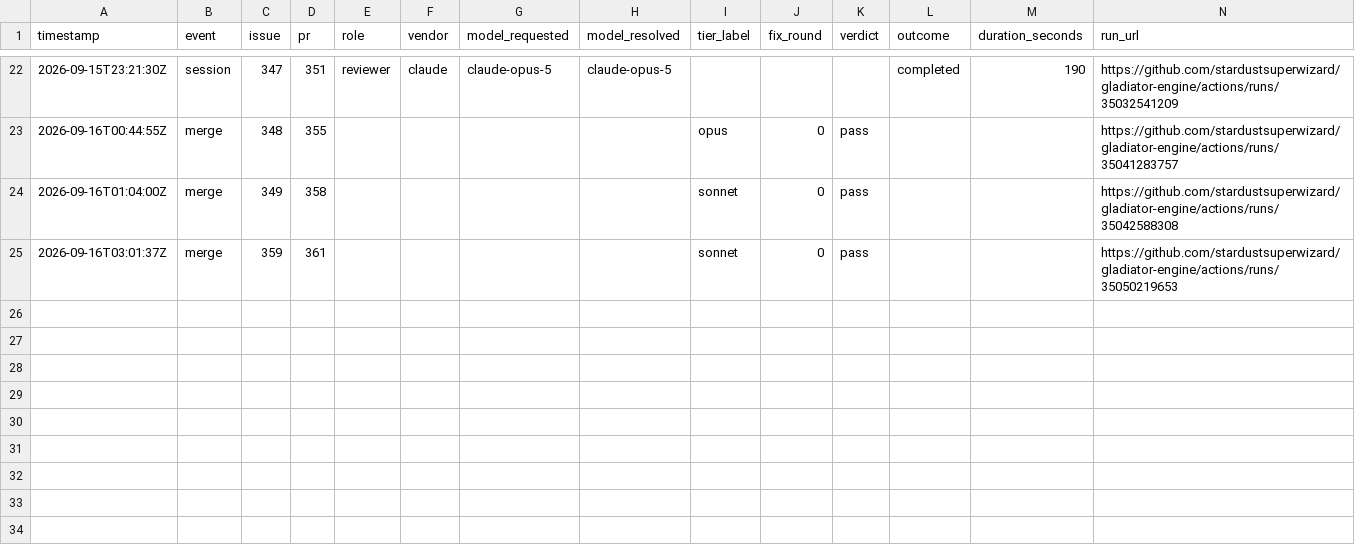
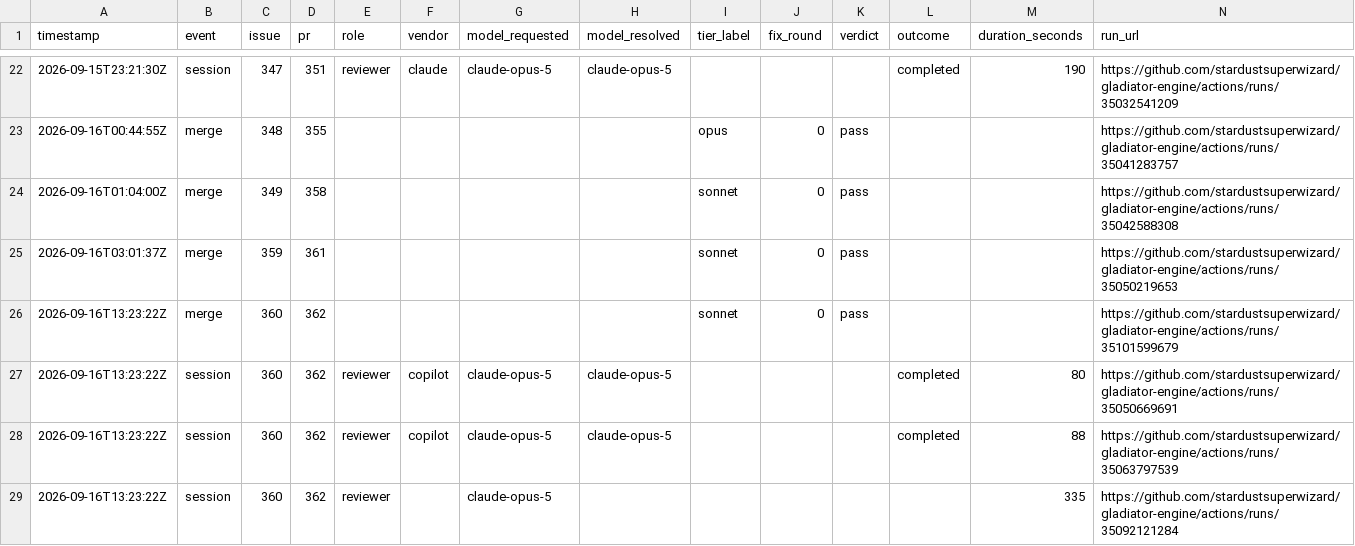
Before and after one commit to stardustsuperwizard/gladiator-engine, a CSV file: .metrics/runs.csv, drawn as a sheet; only a part is shown, gaps mark what is left out; the diff names each change by its address in the sheet, - before the commit and + after, or states it on an @@ line.

```diff
--- a/.metrics/runs.csv
+++ b/.metrics/runs.csv
+row 26: 2026-09-16T13:23:22Z | merge | 360 | 362 |  |  |  |  | sonnet | 0 | pass |  |  | https://github.com/stardustsuperwizard/gladiator-engine/actions/runs/35101599679
+row 27: 2026-09-16T13:23:22Z | session | 360 | 362 | reviewer | copilot | claude-opus-5 | claude-opus-5 |  |  |  | completed | 80 | https://github.com/stardustsuperwizard/gladiator-engine/actions/runs/35050669691
+row 28: 2026-09-16T13:23:22Z | session | 360 | 362 | reviewer | copilot | claude-opus-5 | claude-opus-5 |  |  |  | completed | 88 | https://github.com/stardustsuperwizard/gladiator-engine/actions/runs/35063797539
+row 29: 2026-09-16T13:23:22Z | session | 360 | 362 | reviewer |  | claude-opus-5 |  |  |  |  |  | 335 | https://github.com/stardustsuperwizard/gladiator-engine/actions/runs/35092121284
```
